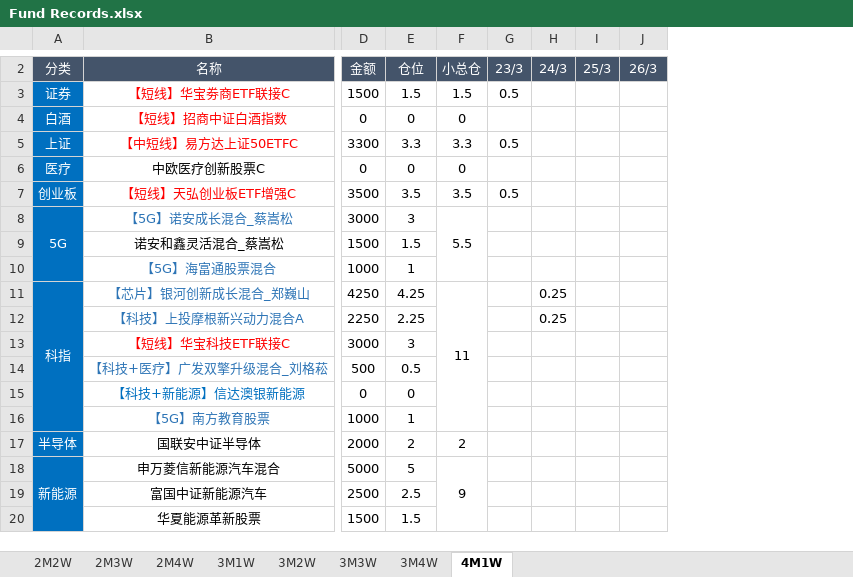
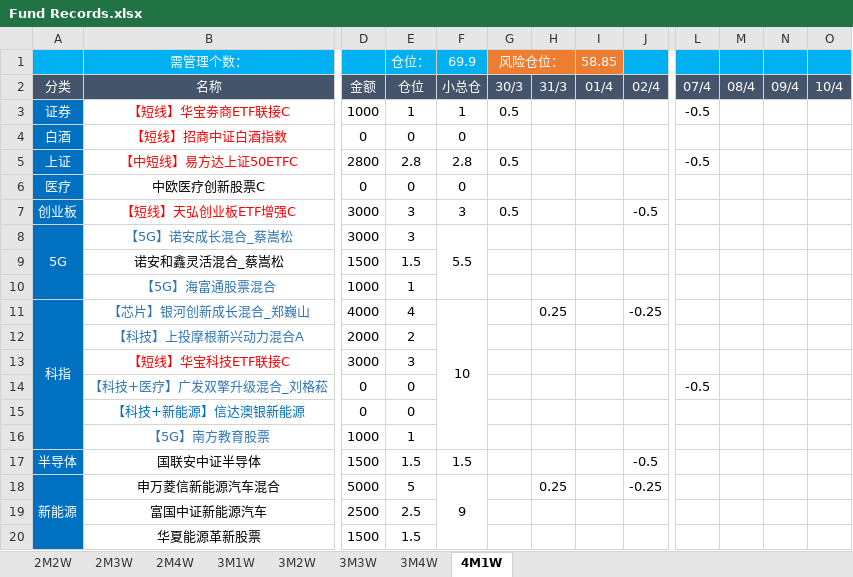
Before and after one commit to HUT-Eleven/CodeDaily, an Excel workbook: Fund Records/Fund Records.xlsx, sheet 4M1W, drawn as a sheet; only a part is shown, gaps mark what is left out; values as stored, in another font and other column widths than the file's, no borders; conditional formats not drawn; removed rows and columns are numbered as before the commit, all else as after; rows hold the shown columns only; the diff covers the shown part only; the diff names each change by its address in the sheet, - before the commit and + after, or states it on an @@ line.

```diff
--- a/Fund Records/Fund Records.xlsx (sheet 4M1W)
+++ b/Fund Records/Fund Records.xlsx (sheet 4M1W)
-column I, row 2: 25/3
+column J, rows 2-18: 02/4 |  |  |  |  | -0.5 |  |  |  | -0.25 |  |  |  |  |  | -0.5 | -0.25
+column L, rows 2-14: 07/4 | -0.5 |  | -0.5 |  |  |  |  |  |  |  |  | -0.5
+column M, row 2: 08/4
+column N, row 2: 09/4
+column O, row 2: 10/4
+row 1:  | 需管理个数： |  | 仓位： | 69.9 | 风险仓位： |  | 58.85
-G2: 23/3
+G2: 30/3
-H2: 24/3
+H2: 31/3
-I2: 26/3
+I2: 01/4
-D3: 1500
+D3: 1000
-E3: 1.5
+E3: 1
-F3: 1.5
+F3: 1
-D5: 3300
+D5: 2800
-E5: 3.3
+E5: 2.8
-F5: 3.3
+F5: 2.8
-D7: 3500
+D7: 3000
-E7: 3.5
+E7: 3
-F7: 3.5
+F7: 3
-D11: 4250
+D11: 4000
-E11: 4.25
+E11: 4
-F11: 11
+F11: 10
-D12: 2250
+D12: 2000
-E12: 2.25
+E12: 2
-H12: 0.25
+H12: (empty)
-D14: 500
+D14: 0
-E14: 0.5
+E14: 0
-D17: 2000
+D17: 1500
-E17: 2
+E17: 1.5
-F17: 2
+F17: 1.5
-H18: (empty)
+H18: 0.25
```
Also changed, not shown: 1 removed row and 5 edited cells elsewhere in this sheet, formulas that keep their value, 6 other files.
